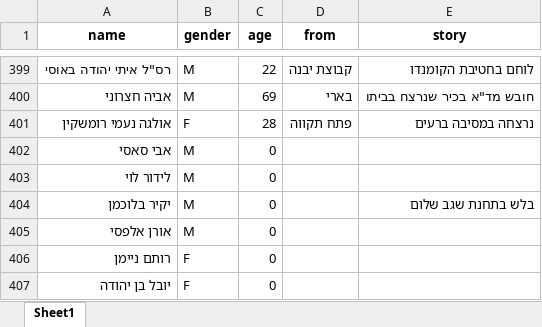
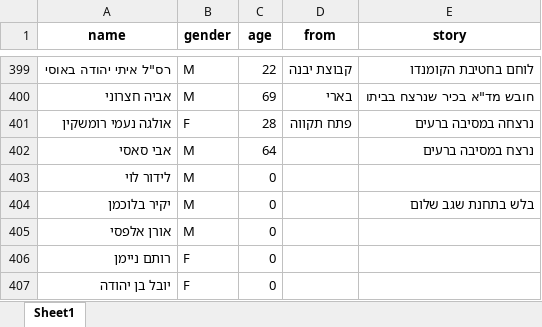
Before and after one commit to yuval-harpaz/alarms, an Excel workbook: data/deaths.xlsx, sheet Sheet1, drawn as a sheet; only a part is shown, gaps mark what is left out; values as stored, in another font and other column widths than the file's, no borders; the diff names each change by its address in the sheet, - before the commit and + after, or states it on an @@ line.

```diff
--- a/data/deaths.xlsx (sheet Sheet1)
+++ b/data/deaths.xlsx (sheet Sheet1)
-C402 (age): 0
+C402 (age): 64
-E402 (story): (empty)
+E402 (story): נרצח במסיבה ברעים
```
Also changed, not shown: 6 other files.
